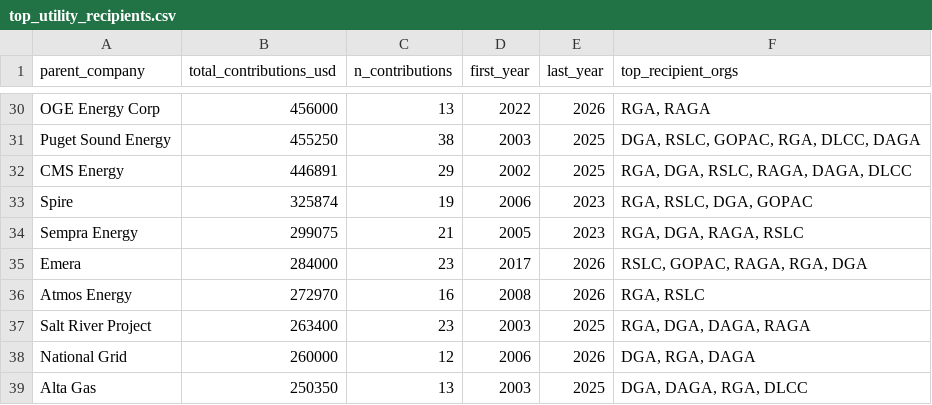
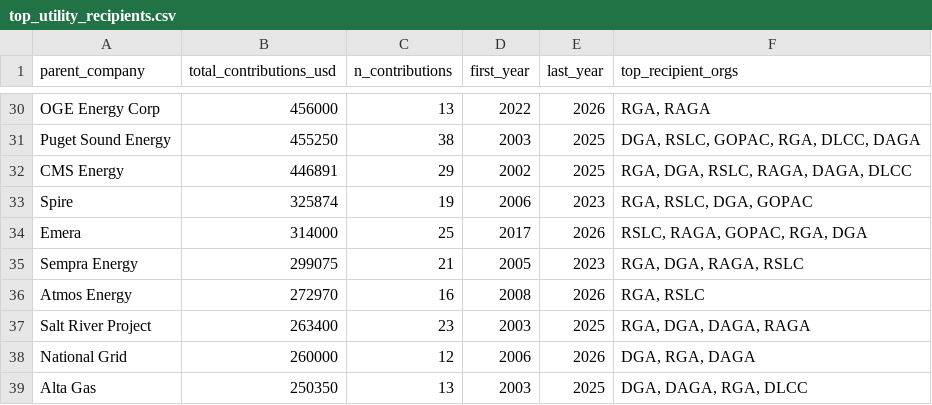
Before and after one commit to Energy-and-Policy-Institute/epi-public-data, a CSV file: 527/top_utility_recipients.csv, drawn as a sheet; only a part is shown, gaps mark what is left out; removed rows and columns are numbered as before the commit, all else as after; the diff names each change by its address in the sheet, - before the commit and + after, or states it on an @@ line.

```diff
--- a/527/top_utility_recipients.csv
+++ b/527/top_utility_recipients.csv
+row 34: Emera | 314000 | 25 | 2017 | 2026 | RSLC, RAGA, GOPAC, RGA, DGA
-row 35: Emera | 284000 | 23 | 2017 | 2026 | RSLC, GOPAC, RAGA, RGA, DGA
```
Also changed, not shown: 527/aggregated_by_utility_year_org.csv, 527/all_contributions.csv, 2 other files.
